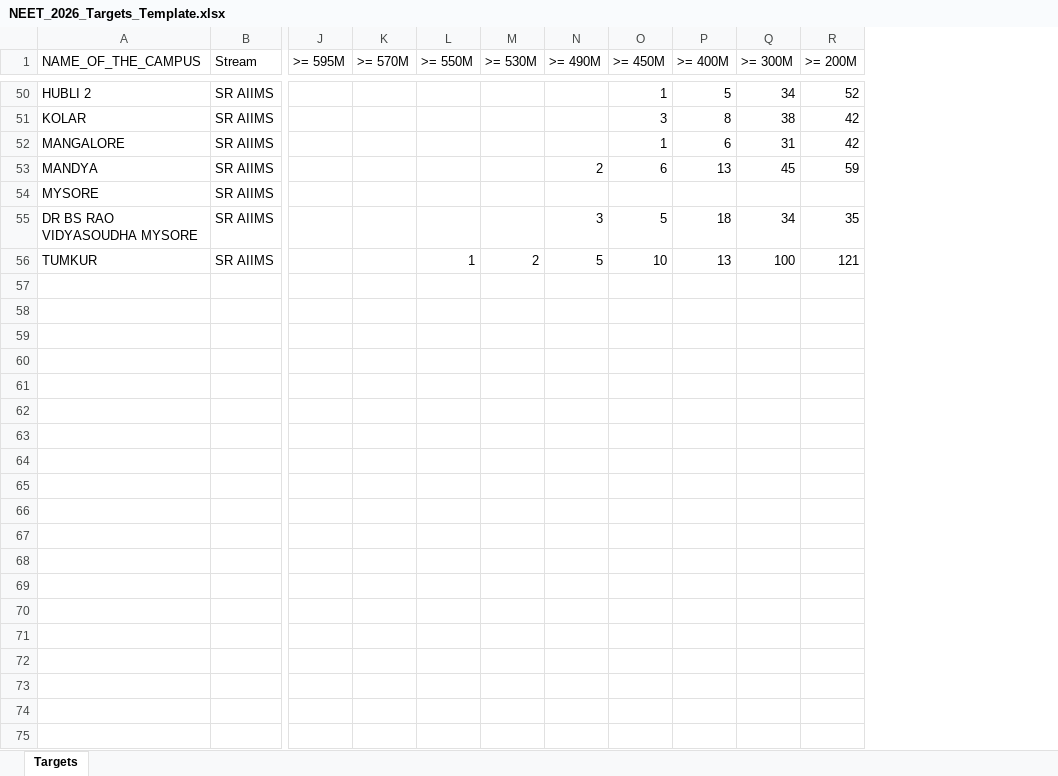
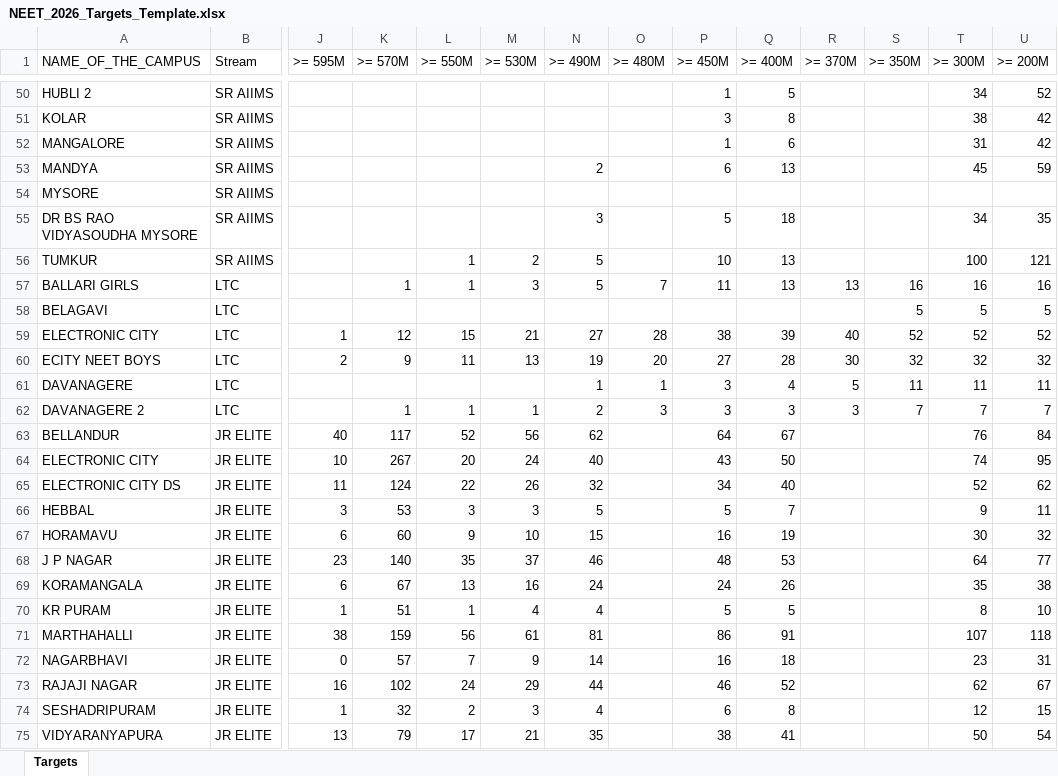
Before and after one commit to M-Lakshmi123/neet-analysis-backend, an Excel workbook: NEET_2026_Targets_Template.xlsx, sheet Targets, drawn as a sheet; only a part is shown, gaps mark what is left out; values as stored, in another font and other column widths than the file's, no borders; rows hold the shown columns only; the diff covers the shown part only; the diff names each change by its address in the sheet, - before the commit and + after, or states it on an @@ line.

```diff
--- a/NEET_2026_Targets_Template.xlsx (sheet Targets)
+++ b/NEET_2026_Targets_Template.xlsx (sheet Targets)
+column O (>= 480M), empty
+column R (>= 370M), empty
+column S (>= 350M), empty
+row 57: BALLARI GIRLS | LTC |  | 1 | 1 | 3 | 5 | 7 | 11 | 13 | 13 | 16 | 16 | 16
+row 58: BELAGAVI | LTC |  |  |  |  |  |  |  |  |  | 5 | 5 | 5
+row 59: ELECTRONIC CITY | LTC | 1 | 12 | 15 | 21 | 27 | 28 | 38 | 39 | 40 | 52 | 52 | 52
+row 60: ECITY NEET BOYS | LTC | 2 | 9 | 11 | 13 | 19 | 20 | 27 | 28 | 30 | 32 | 32 | 32
+row 61: DAVANAGERE | LTC |  |  |  |  | 1 | 1 | 3 | 4 | 5 | 11 | 11 | 11
+row 62: DAVANAGERE 2 | LTC |  | 1 | 1 | 1 | 2 | 3 | 3 | 3 | 3 | 7 | 7 | 7
+row 63: BELLANDUR | JR ELITE | 40 | 117 | 52 | 56 | 62 |  | 64 | 67 |  |  | 76 | 84
+row 64: ELECTRONIC CITY | JR ELITE | 10 | 267 | 20 | 24 | 40 |  | 43 | 50 |  |  | 74 | 95
+row 65: ELECTRONIC CITY DS | JR ELITE | 11 | 124 | 22 | 26 | 32 |  | 34 | 40 |  |  | 52 | 62
+row 66: HEBBAL | JR ELITE | 3 | 53 | 3 | 3 | 5 |  | 5 | 7 |  |  | 9 | 11
+row 67: HORAMAVU | JR ELITE | 6 | 60 | 9 | 10 | 15 |  | 16 | 19 |  |  | 30 | 32
+row 68: J P NAGAR | JR ELITE | 23 | 140 | 35 | 37 | 46 |  | 48 | 53 |  |  | 64 | 77
+row 69: KORAMANGALA | JR ELITE | 6 | 67 | 13 | 16 | 24 |  | 24 | 26 |  |  | 35 | 38
+row 70: KR PURAM | JR ELITE | 1 | 51 | 1 | 4 | 4 |  | 5 | 5 |  |  | 8 | 10
+row 71: MARTHAHALLI | JR ELITE | 38 | 159 | 56 | 61 | 81 |  | 86 | 91 |  |  | 107 | 118
+row 72: NAGARBHAVI | JR ELITE | 0 | 57 | 7 | 9 | 14 |  | 16 | 18 |  |  | 23 | 31
+row 73: RAJAJI NAGAR | JR ELITE | 16 | 102 | 24 | 29 | 44 |  | 46 | 52 |  |  | 62 | 67
+row 74: SESHADRIPURAM | JR ELITE | 1 | 32 | 2 | 3 | 4 |  | 6 | 8 |  |  | 12 | 15
+row 75: VIDYARANYAPURA | JR ELITE | 13 | 79 | 17 | 21 | 35 |  | 38 | 41 |  |  | 50 | 54
```
Also changed, not shown: 5 added rows elsewhere in this sheet, 21 other files.
